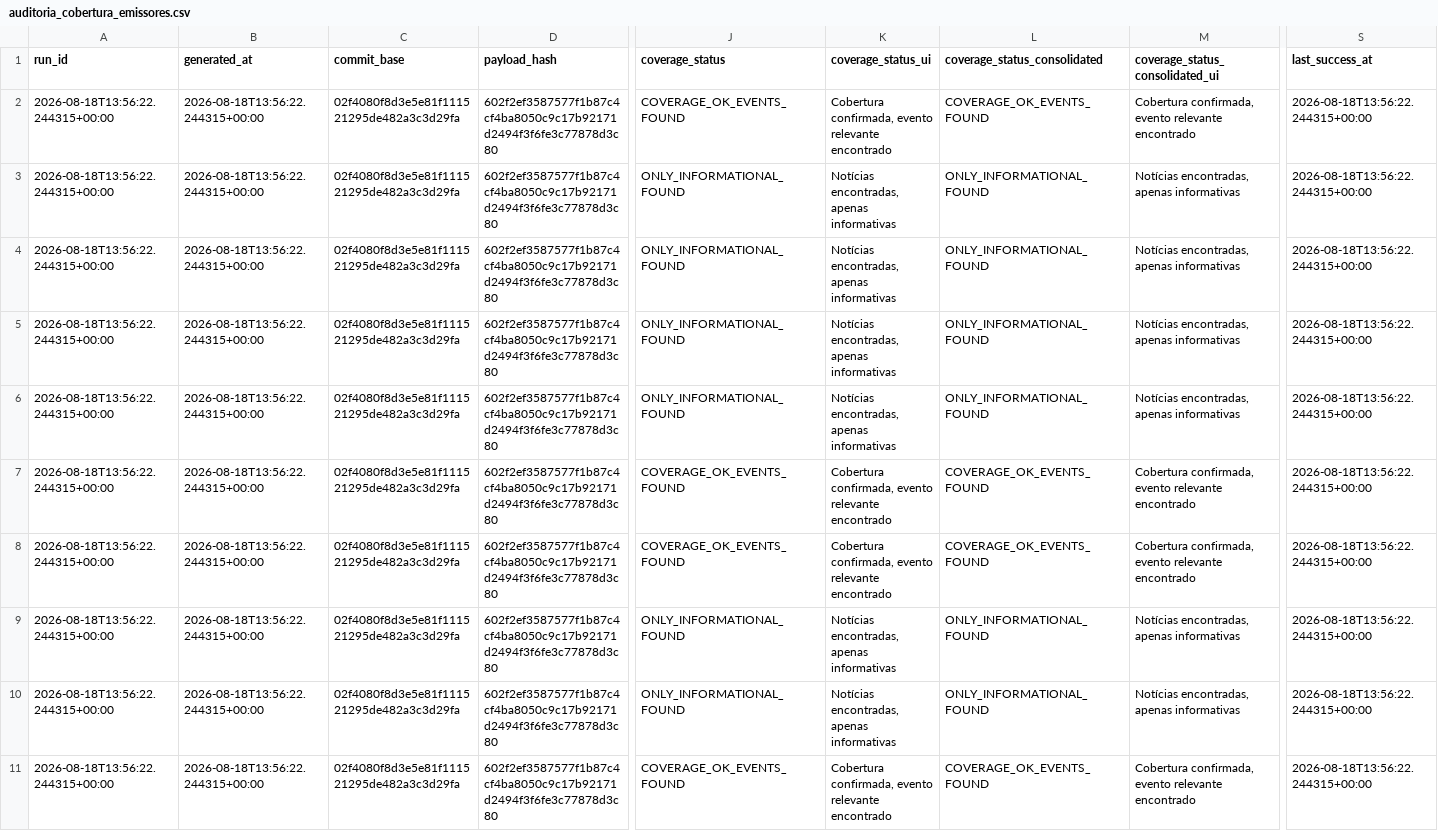
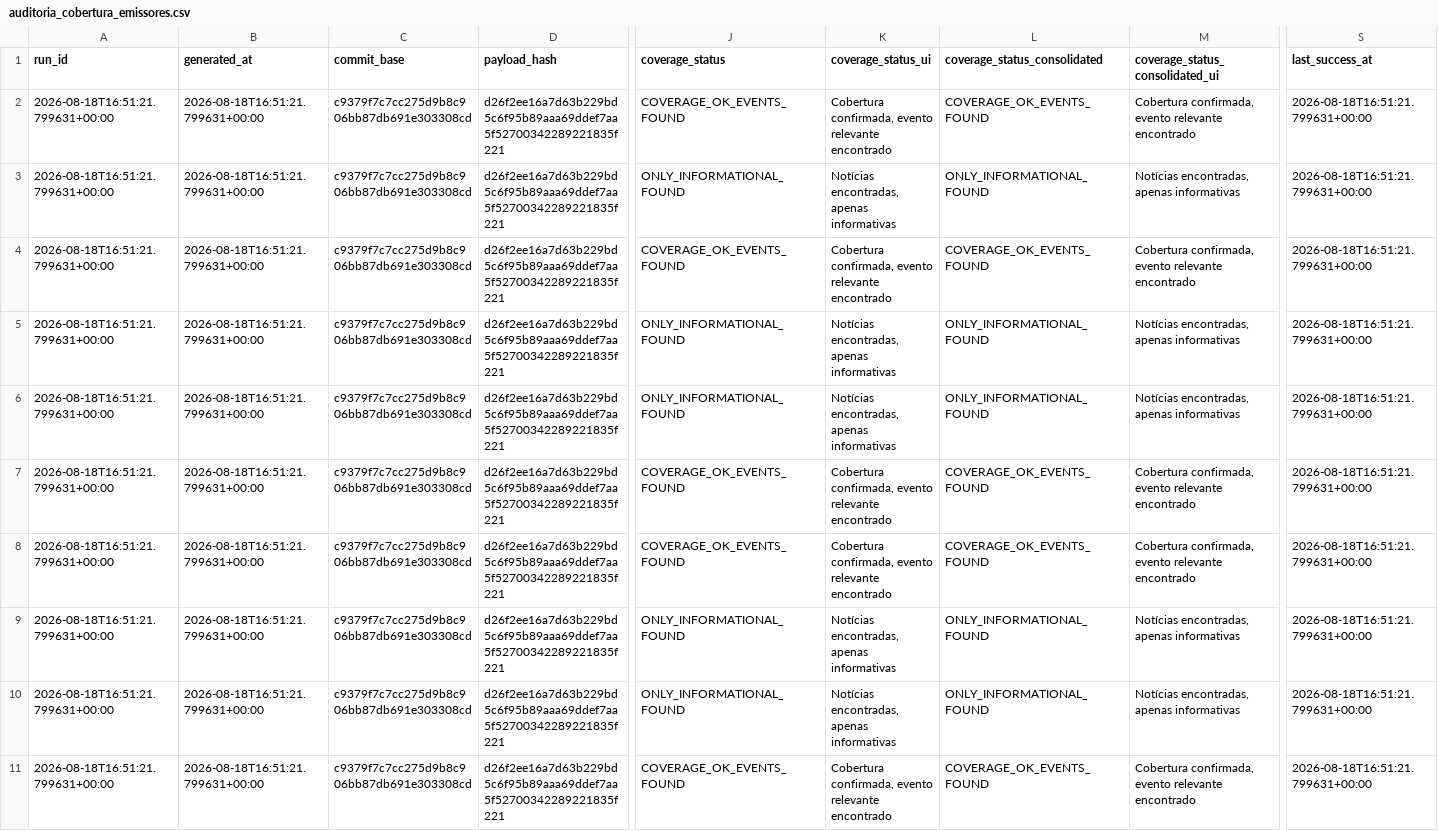
Before and after one commit to GutoCastro12/Dashboard-noticias, a CSV file: out_coverage_diagnosis/auditoria_cobertura_emissores.csv, drawn as a sheet; only a part is shown, gaps mark what is left out; the diff covers the shown part only; the diff names each change by its address in the sheet, - before the commit and + after, or states it on an @@ line.

```diff
--- a/out_coverage_diagnosis/auditoria_cobertura_emissores.csv
+++ b/out_coverage_diagnosis/auditoria_cobertura_emissores.csv
-A2:A11 (run_id): 2026-08-18T13:56:22.244315+00:00
+A2:A11 (run_id): 2026-08-18T16:51:21.799631+00:00
-B2:B11 (generated_at): 2026-08-18T13:56:22.244315+00:00
+B2:B11 (generated_at): 2026-08-18T16:51:21.799631+00:00
-C2:C11 (commit_base): 02f4080f8d3e5e81f111521295de482a3c3d29fa
+C2:C11 (commit_base): c9379f7c7cc275d9b8c906bb87db691e303308cd
-D2:D11 (payload_hash): 602f2ef3587577f1b87c4cf4ba8050c9c17b92171d2494f3f6fe3c77878d3c80
+D2:D11 (payload_hash): d26f2ee16a7d63b229bd5c6f95b89aaa69ddef7aa5f52700342289221835f221
-S2:S11 (last_success_at): 2026-08-18T13:56:22.244315+00:00
+S2:S11 (last_success_at): 2026-08-18T16:51:21.799631+00:00
-J4 (coverage_status): ONLY_INFORMATIONAL_FOUND
+J4 (coverage_status): COVERAGE_OK_EVENTS_FOUND
-K4 (coverage_status_ui): Notícias encontradas, apenas informativas
+K4 (coverage_status_ui): Cobertura confirmada, evento relevante encontrado
-L4 (coverage_status_consolidated): ONLY_INFORMATIONAL_FOUND
+L4 (coverage_status_consolidated): COVERAGE_OK_EVENTS_FOUND
-M4 (coverage_status_consolidated_ui): Notícias encontradas, apenas informativas
+M4 (coverage_status_consolidated_ui): Cobertura confirmada, evento relevante encontrado
```
Also changed, not shown: 100 edited cells elsewhere in this file, out_coverage_diagnosis/auditoria_cobertura_fontes.csv, out_coverage_diagnosis/falhas_de_coleta.csv, 12 other files.
